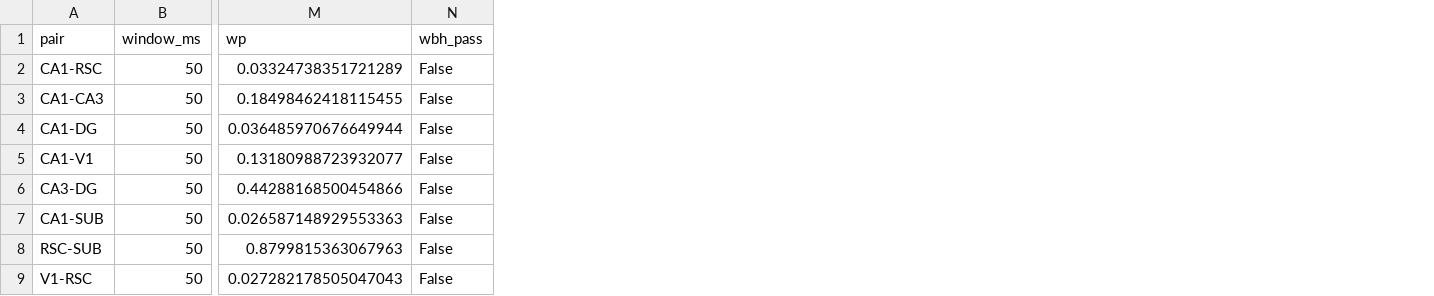
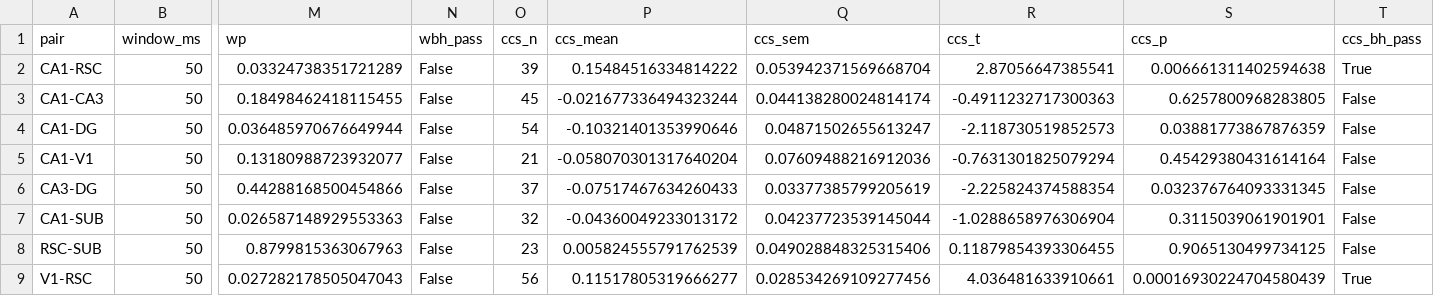
Before and after one commit to ThalionA/TomLearning, a CSV file: cca/results/cc_ifi_overall_test_bin10_fsincl.csv, drawn as a sheet; only a part is shown, gaps mark what is left out; the diff names each change by its address in the sheet, - before the commit and + after, or states it on an @@ line.

```diff
--- a/cca/results/cc_ifi_overall_test_bin10_fsincl.csv
+++ b/cca/results/cc_ifi_overall_test_bin10_fsincl.csv
+column O (ccs_n), rows 2-9: 39 | 45 | 54 | 21 | 37 | 32 | 23 | 56
+column P (ccs_mean), rows 2-9: 0.15484516334814222 | -0.021677336494323244 | -0.10321401353990646 | -0.058070301317640204 | -0.07517467634260433 | -0.04360049233013172 | 0.005824555791762539 | 0.11517805319666277
+column Q (ccs_sem), rows 2-9: 0.053942371569668704 | 0.044138280024814174 | 0.04871502655613247 | 0.07609488216912036 | 0.03377385799205619 | 0.04237723539145044 | 0.049028848325315406 | 0.028534269109277456
+column R (ccs_t), rows 2-9: 2.87056647385541 | -0.4911232717300363 | -2.118730519852573 | -0.7631301825079294 | -2.225824374588354 | -1.0288658976306904 | 0.11879854393306455 | 4.036481633910661
+column S (ccs_p), rows 2-9: 0.006661311402594638 | 0.6257800968283805 | 0.03881773867876359 | 0.45429380431614164 | 0.032376764093331345 | 0.3115039061901901 | 0.9065130499734125 | 0.00016930224704580439
+column T (ccs_bh_pass), rows 2-9: True | False | False | False | False | False | False | True
```
Also changed, not shown: cca/results/cc_ifi_overall_test_bin10.csv, 4 other files.
